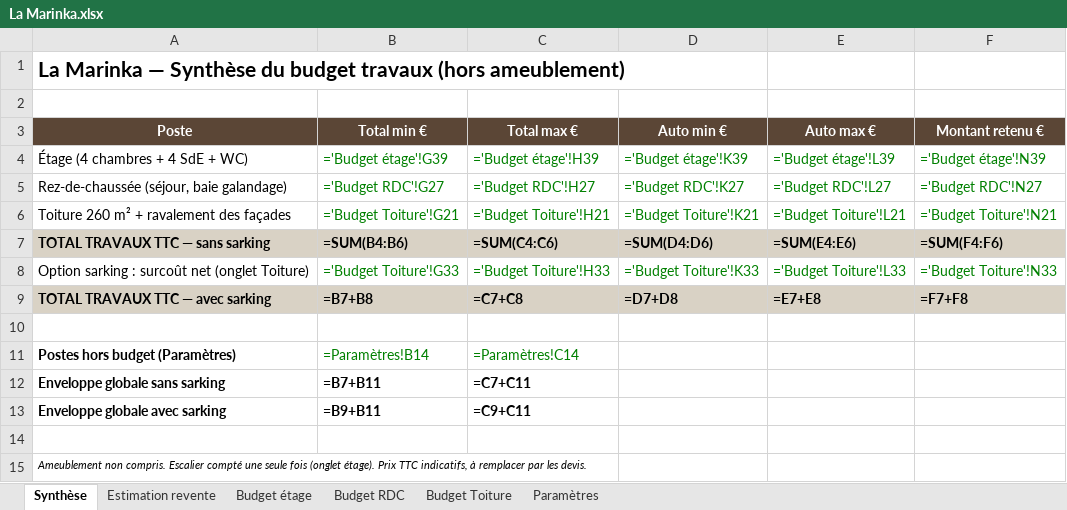
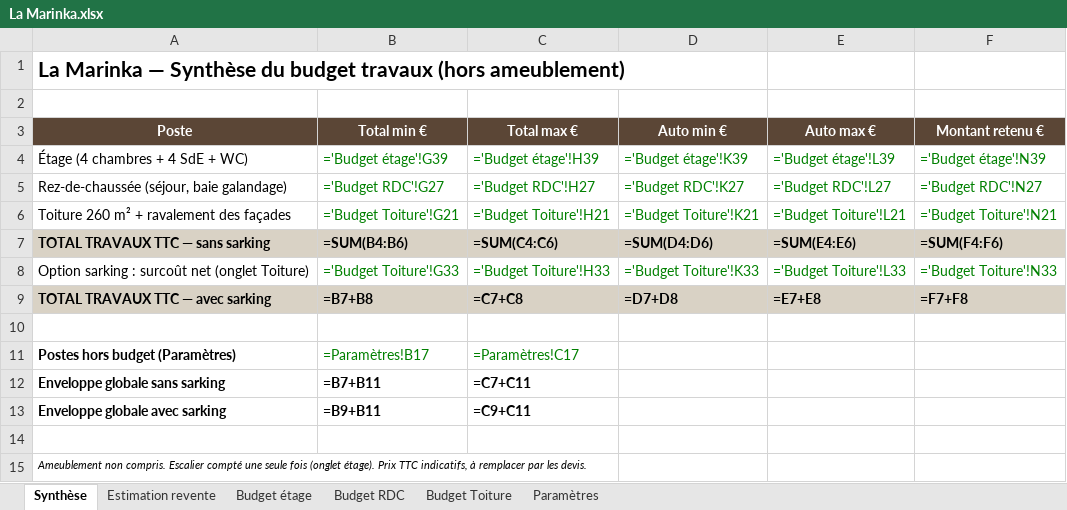
Before and after one commit to Gedeon69000/djgedeon, an Excel workbook: la-marinka/La Marinka.xlsx, sheet Synthèse, drawn as a sheet; values as stored, in another font and other column widths than the file's, no borders; formulas without a stored value are shown as written; the diff names each change by its address in the sheet, - before the commit and + after, or states it on an @@ line.

```diff
--- a/la-marinka/La Marinka.xlsx (sheet Synthèse)
+++ b/la-marinka/La Marinka.xlsx (sheet Synthèse)
-B11 (Total min €): =Paramètres!B14
+B11 (Total min €): =Paramètres!B17
-C11 (Total max €): =Paramètres!C14
+C11 (Total max €): =Paramètres!C17
```
Also changed, not shown: sheet Estimation revente, sheet Paramètres, 1 other file.
